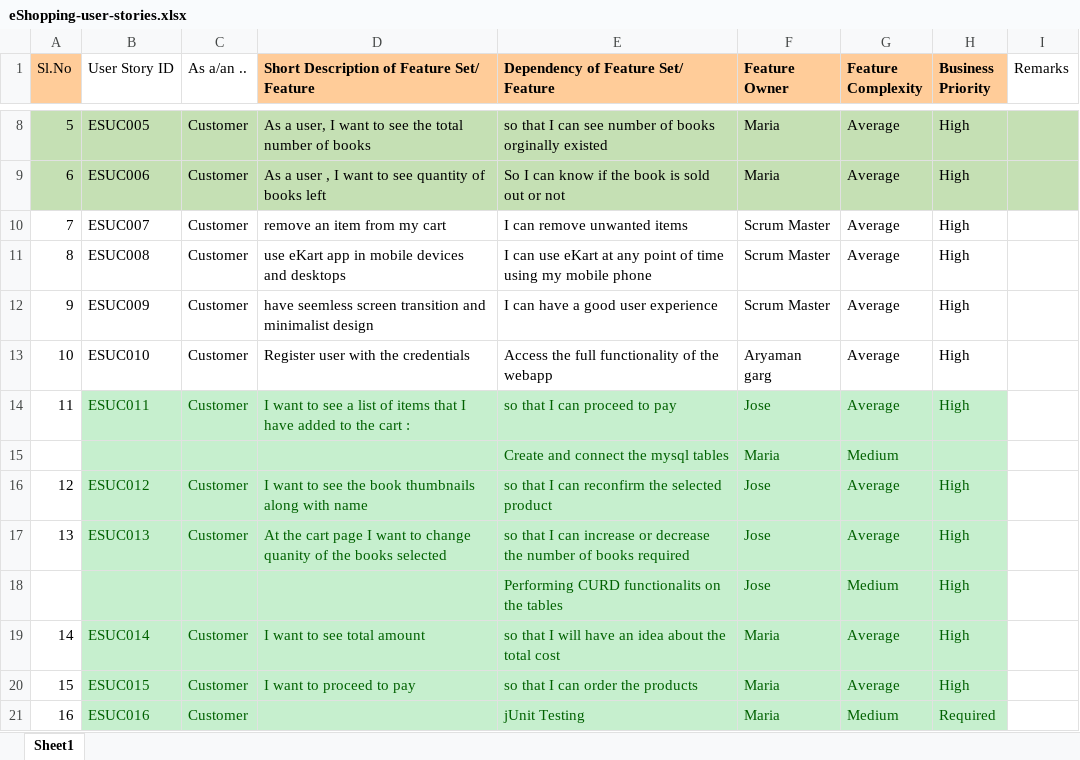
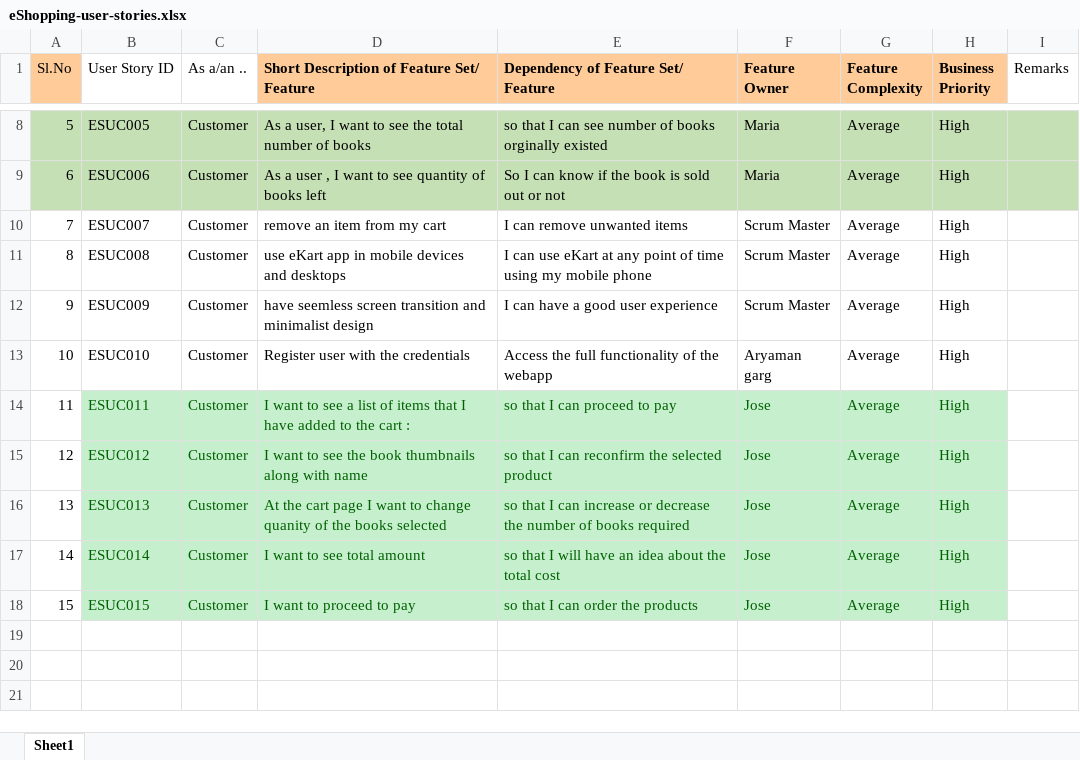
Before and after one commit to joseben/ey-eshopping, an Excel workbook: eShopping-user-stories.xlsx, sheet Sheet1, drawn as a sheet; only a part is shown, gaps mark what is left out; values as stored, in another font and other column widths than the file's, no borders; table styles not drawn; removed rows and columns are numbered as before the commit, all else as after; the diff names each change by its address in the sheet, - before the commit and + after, or states it on an @@ line.

Commit message:
Update eShopping-user-stories.xlsx
update jose -stories

```diff
--- a/eShopping-user-stories.xlsx (sheet Sheet1)
+++ b/eShopping-user-stories.xlsx (sheet Sheet1)
-row 15:  |  |  |  | Create and connect the mysql tables | Maria | Medium
-row 18:  |  |  |  | Performing CURD functionalits on the tables | Jose | Medium | High
-F17:F18 (Feature Owner): Maria
+F17:F18 (Feature Owner): Jose
-row 21: 16 | ESUC016 | Customer |  | jUnit Testing | Maria | Medium | Required
```
